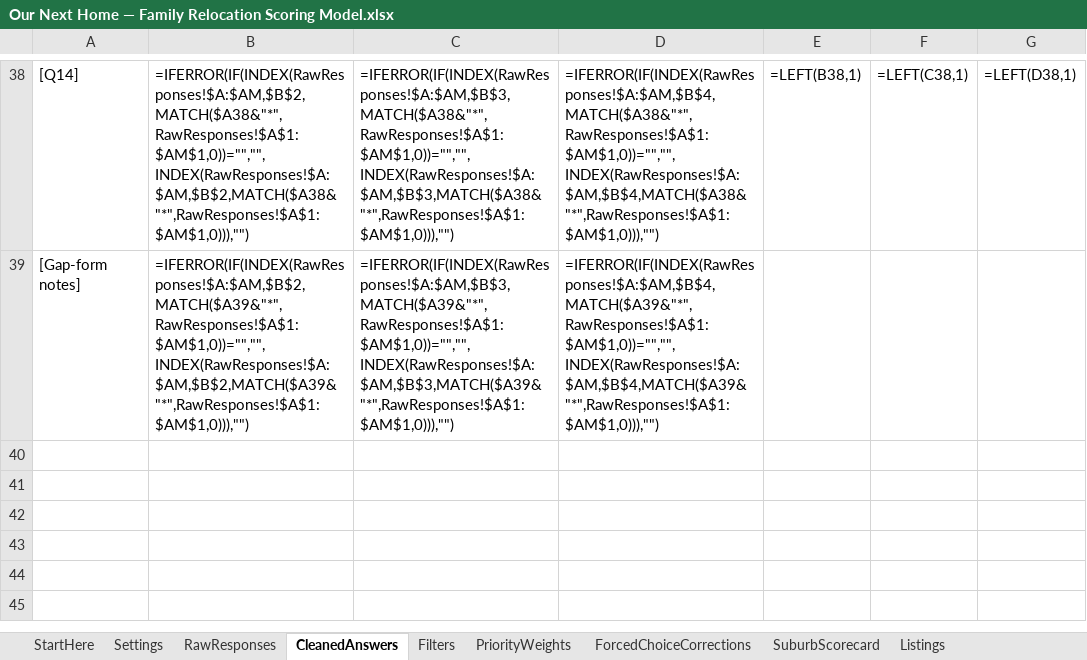
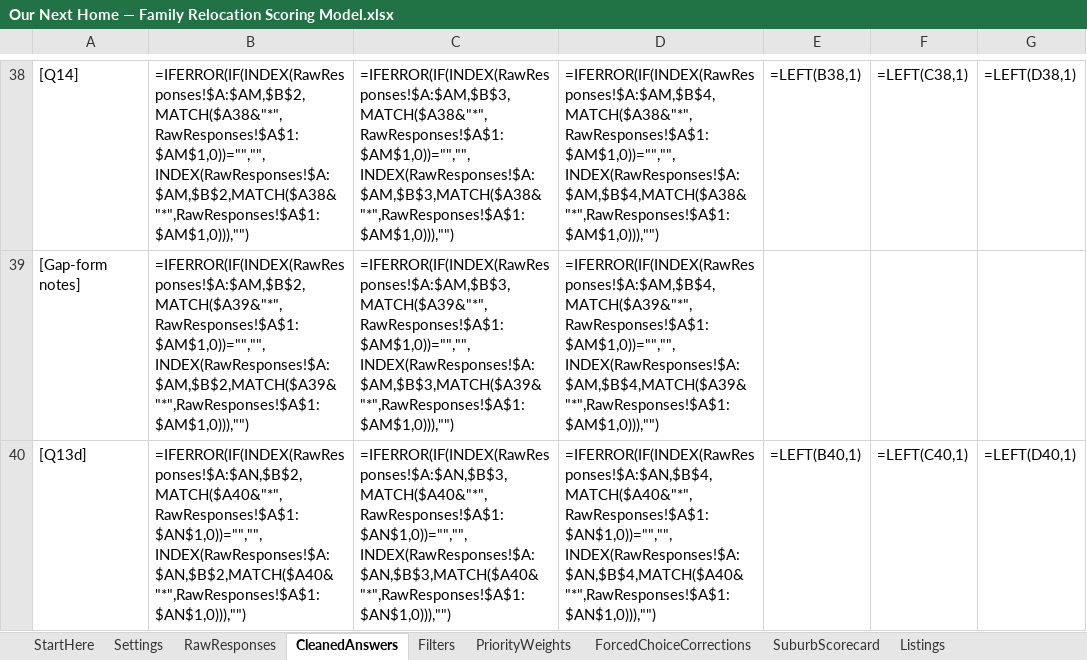
Before and after one commit to okgoogle13/parents-melbourne-move, an Excel workbook: Our Next Home — Family Relocation Scoring Model.xlsx, sheet CleanedAnswers, drawn as a sheet; only a part is shown, gaps mark what is left out; values as stored, in another font and other column widths than the file's, no borders; formulas without a stored value are shown as written; the diff names each change by its address in the sheet, - before the commit and + after, or states it on an @@ line.

```diff
--- a/Our Next Home — Family Relocation Scoring Model.xlsx (sheet CleanedAnswers)
+++ b/Our Next Home — Family Relocation Scoring Model.xlsx (sheet CleanedAnswers)
+row 40: [Q13d] | =IFERROR(IF(INDEX(RawResponses!$A:$AN,$B$2,MATCH($A40&"*",RawResponses!$A$1:$AN$1,0))="","",INDEX(RawResponses!$A:$AN,$B$2,MATCH($A40&"*",RawResponses!$A$1:$AN$1,0))),"") | =IFERROR(IF(INDEX(RawResponses!$A:$AN,$B$3,MATCH($A40&"*",RawResponses!$A$1:$AN$1,0))="","",INDEX(RawResponses!$A:$AN,$B$3,MATCH($A40&"*",RawResponses!$A$1:$AN$1,0))),"") | =IFERROR(IF(INDEX(RawResponses!$A:$AN,$B$4,MATCH($A40&"*",RawResponses!$A$1:$AN$1,0))="","",INDEX(RawResponses!$A:$AN,$B$4,MATCH($A40&"*",RawResponses!$A$1:$AN$1,0))),"") | =LEFT(B40,1) | =LEFT(C40,1) | =LEFT(D40,1)
```
Also changed, not shown: sheet SuburbScorecard, sheet DiscussionSummary, sheet RawResponses, 4 other files.
